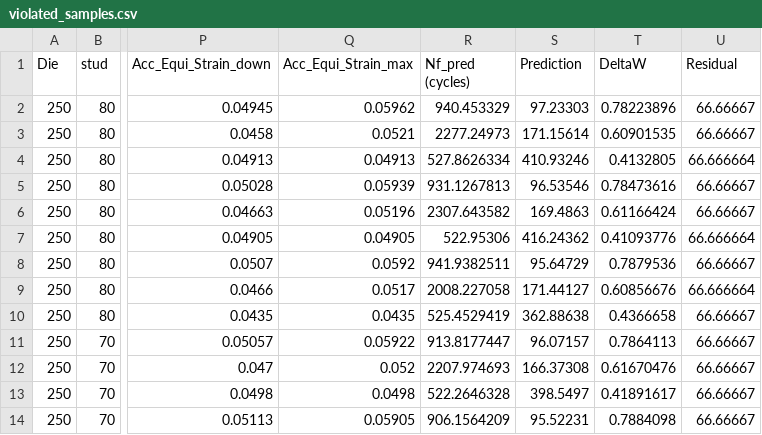
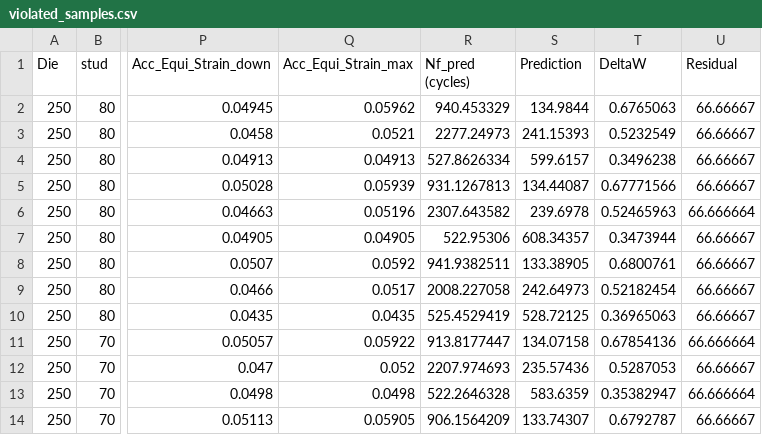
Before and after one commit to rexsannaa/solder_fatigue_prediction, a CSV file: outputs/hybrid_model/evaluation/violated_samples.csv, drawn as a sheet; only a part is shown, gaps mark what is left out; the diff covers the shown part only; the diff names each change by its address in the sheet, - before the commit and + after, or states it on an @@ line.

```diff
--- a/outputs/hybrid_model/evaluation/violated_samples.csv
+++ b/outputs/hybrid_model/evaluation/violated_samples.csv
-S2 (Prediction): 97.23303
+S2 (Prediction): 134.9844
-T2 (DeltaW): 0.78223896
+T2 (DeltaW): 0.6765063
-S3 (Prediction): 171.15614
+S3 (Prediction): 241.15393
-T3 (DeltaW): 0.60901535
+T3 (DeltaW): 0.5232549
-S4 (Prediction): 410.93246
+S4 (Prediction): 599.6157
-T4 (DeltaW): 0.4132805
+T4 (DeltaW): 0.3496238
-U4 (Residual): 66.666664
+U4 (Residual): 66.66667
-S5 (Prediction): 96.53546
+S5 (Prediction): 134.44087
-T5 (DeltaW): 0.78473616
+T5 (DeltaW): 0.67771566
-S6 (Prediction): 169.4863
+S6 (Prediction): 239.6978
-T6 (DeltaW): 0.61166424
+T6 (DeltaW): 0.52465963
-U6 (Residual): 66.66667
+U6 (Residual): 66.666664
-S7 (Prediction): 416.24362
+S7 (Prediction): 608.34357
-T7 (DeltaW): 0.41093776
+T7 (DeltaW): 0.3473944
-U7 (Residual): 66.666664
+U7 (Residual): 66.66667
-S8 (Prediction): 95.64729
+S8 (Prediction): 133.38905
-T8 (DeltaW): 0.7879536
+T8 (DeltaW): 0.6800761
-S9 (Prediction): 171.44127
+S9 (Prediction): 242.64973
-T9 (DeltaW): 0.60856676
+T9 (DeltaW): 0.52182454
-U9 (Residual): 66.666664
+U9 (Residual): 66.66667
-S10 (Prediction): 362.88638
+S10 (Prediction): 528.72125
-T10 (DeltaW): 0.4366658
+T10 (DeltaW): 0.36965063
-S11 (Prediction): 96.07157
+S11 (Prediction): 134.07158
-T11 (DeltaW): 0.7864113
+T11 (DeltaW): 0.67854136
-U11 (Residual): 66.66667
+U11 (Residual): 66.666664
-S12 (Prediction): 166.37308
+S12 (Prediction): 235.57436
-T12 (DeltaW): 0.61670476
+T12 (DeltaW): 0.5287053
-S13 (Prediction): 398.5497
+S13 (Prediction): 583.6359
-T13 (DeltaW): 0.41891617
+T13 (DeltaW): 0.35382947
-U13 (Residual): 66.66667
+U13 (Residual): 66.666664
-S14 (Prediction): 95.52231
+S14 (Prediction): 133.74307
-T14 (DeltaW): 0.7884098
+T14 (DeltaW): 0.6792787
```
Also changed, not shown: 167 edited cells elsewhere in this file, outputs/hybrid_model/evaluation/metrics.csv, outputs/hybrid_model/evaluation/predictions.csv, 15 other files.
